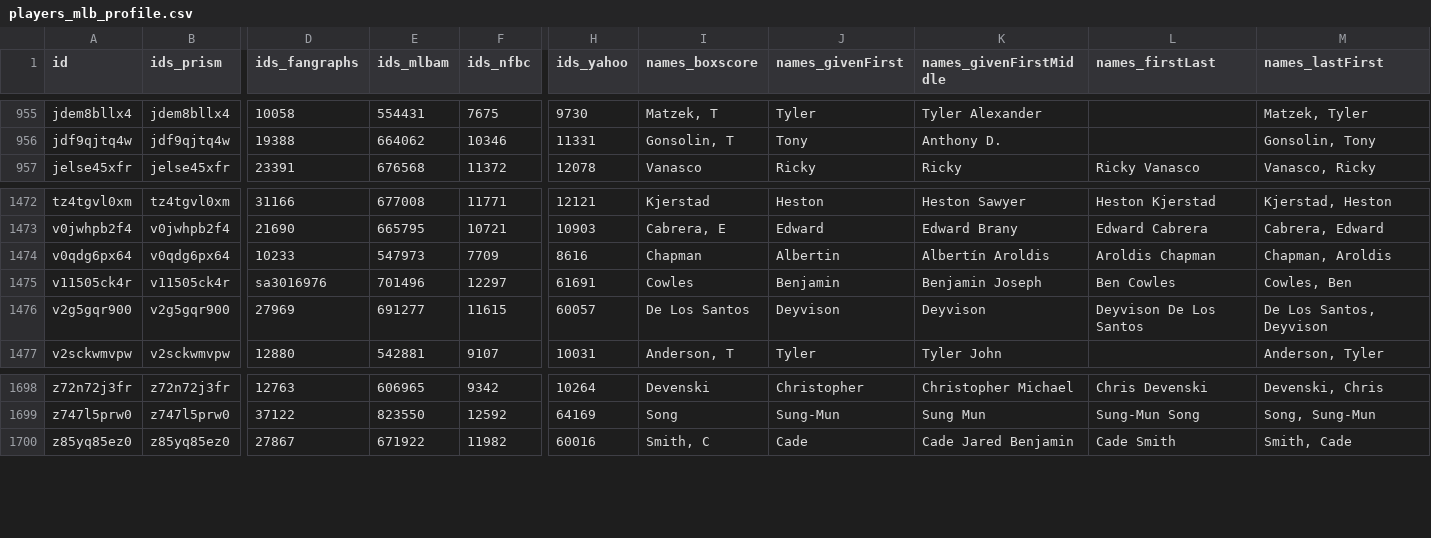
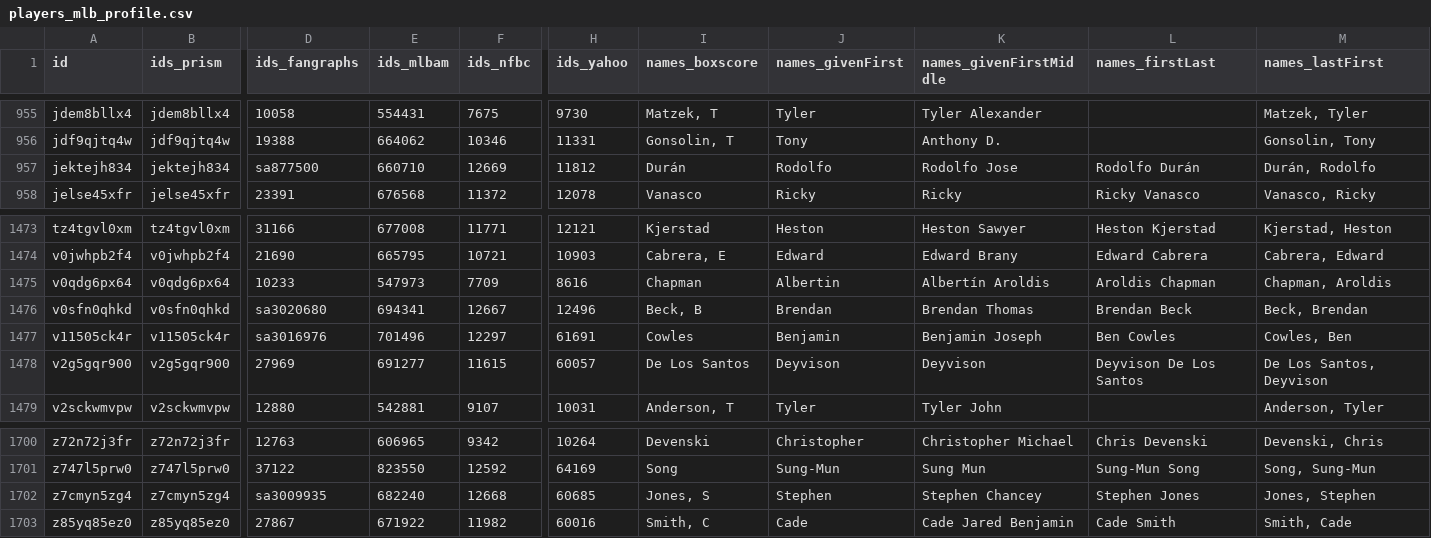
Before and after one commit to StatsVine/prism-registry, a CSV file: exports/mlb/players_mlb_profile/players_mlb_profile.csv, drawn as a sheet; only a part is shown, gaps mark what is left out; rows hold the shown columns only; the diff names each change by its address in the sheet, - before the commit and + after, or states it on an @@ line.

```diff
--- a/exports/mlb/players_mlb_profile/players_mlb_profile.csv
+++ b/exports/mlb/players_mlb_profile/players_mlb_profile.csv
+row 957: jektejh834 | jektejh834 | sa877500 | 660710 | 12669 | 11812 | Durán | Rodolfo | Rodolfo Jose | Rodolfo Durán | Durán, Rodolfo
+row 1476: v0sfn0qhkd | v0sfn0qhkd | sa3020680 | 694341 | 12667 | 12496 | Beck, B | Brendan | Brendan Thomas | Brendan Beck | Beck, Brendan
+row 1702: z7cmyn5zg4 | z7cmyn5zg4 | sa3009935 | 682240 | 12668 | 60685 | Jones, S | Stephen | Stephen Chancey | Stephen Jones | Jones, Stephen
```
Also changed, not shown: exports/mlb/player_ids/player_ids.csv, exports/mlb/players_mlb_roster/players_mlb_roster.csv, 37 other files.
